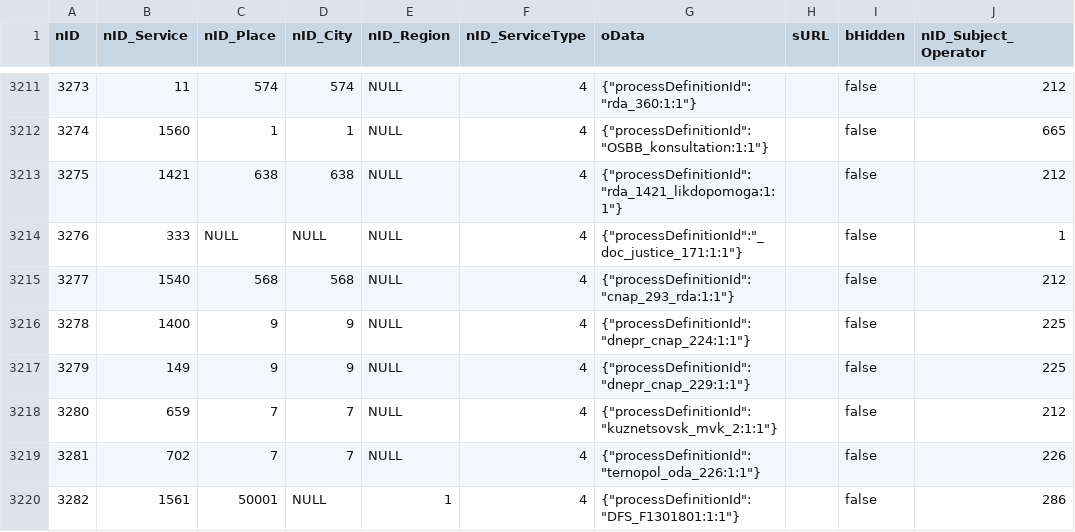
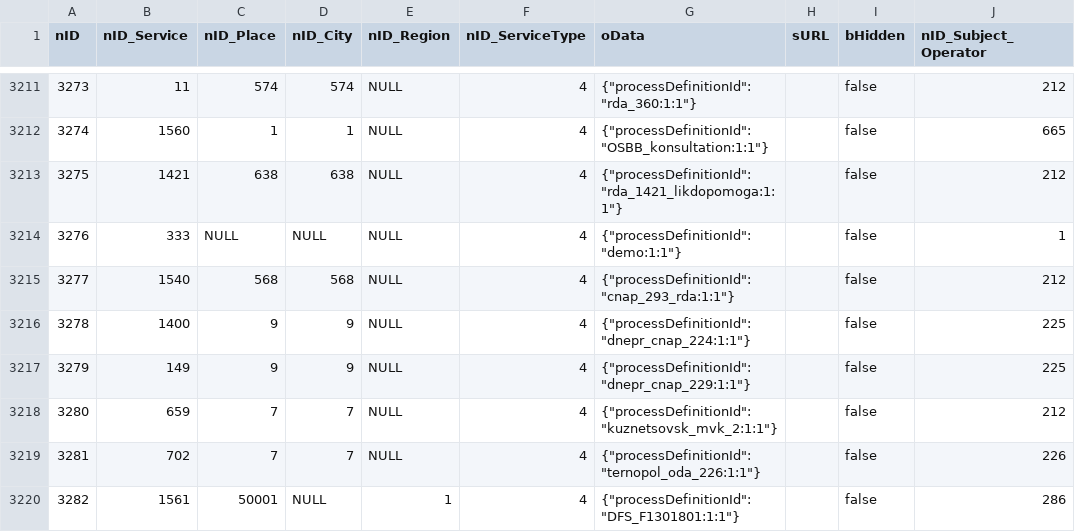
Before and after one commit to iGov-UA/i, a CSV file: wf-central/src/main/resources/data/ServiceData.csv, drawn as a sheet; only a part is shown, gaps mark what is left out; the diff names each change by its address in the sheet, - before the commit and + after, or states it on an @@ line.

Commit message:
-> demo

```diff
--- a/wf-central/src/main/resources/data/ServiceData.csv
+++ b/wf-central/src/main/resources/data/ServiceData.csv
-G3214 (oData): {"processDefinitionId":"_doc_justice_171:1:1"}
+G3214 (oData): {"processDefinitionId":"demo:1:1"}
```
